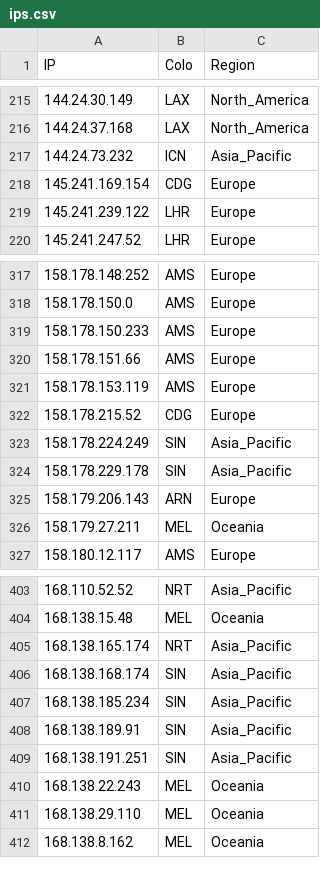
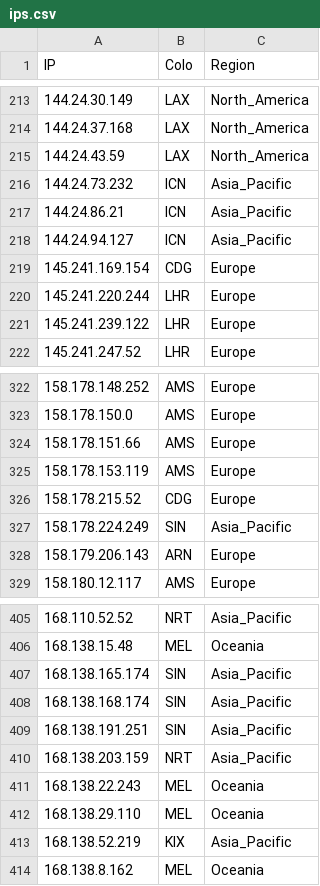
Before and after one commit to FarelRA/proxyip-tracker, a CSV file: result/ips.csv, drawn as a sheet; only a part is shown, gaps mark what is left out; the diff covers the shown part only.

```diff
--- a/result/ips.csv
+++ b/result/ips.csv
@@ -216,4 +214,8 @@ IP,Colo,Region
 144.24.37.168,LAX,North_America
+144.24.43.59,LAX,North_America
 144.24.73.232,ICN,Asia_Pacific
+144.24.86.21,ICN,Asia_Pacific
+144.24.94.127,ICN,Asia_Pacific
 145.241.169.154,CDG,Europe
+145.241.220.244,LHR,Europe
 145.241.239.122,LHR,Europe
@@ -318,3 +323,2 @@ IP,Colo,Region
 158.178.150.0,AMS,Europe
-158.178.150.233,AMS,Europe
 158.178.151.66,AMS,Europe
@@ -323,5 +327,3 @@ IP,Colo,Region
 158.178.224.249,SIN,Asia_Pacific
-158.178.229.178,SIN,Asia_Pacific
 158.179.206.143,ARN,Europe
-158.179.27.211,MEL,Oceania
 158.180.12.117,AMS,Europe
@@ -404,9 +406,9 @@ IP,Colo,Region
 168.138.15.48,MEL,Oceania
-168.138.165.174,NRT,Asia_Pacific
+168.138.165.174,SIN,Asia_Pacific
 168.138.168.174,SIN,Asia_Pacific
-168.138.185.234,SIN,Asia_Pacific
-168.138.189.91,SIN,Asia_Pacific
 168.138.191.251,SIN,Asia_Pacific
+168.138.203.159,NRT,Asia_Pacific
 168.138.22.243,MEL,Oceania
 168.138.29.110,MEL,Oceania
+168.138.52.219,KIX,Asia_Pacific
 168.138.8.162,MEL,Oceania
```
Also changed, not shown: 19 added rows, 17 removed rows and 10 edited cells elsewhere in this file, result/domains-ips.csv, result/tested-ips.csv.
